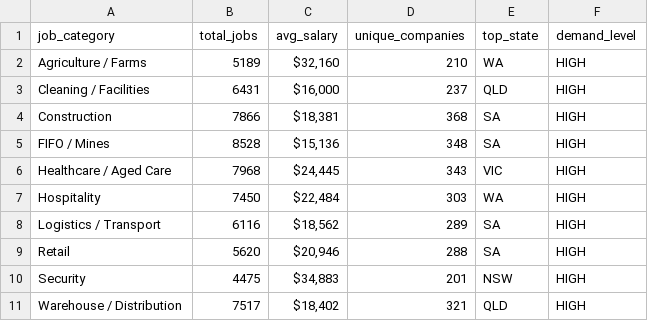
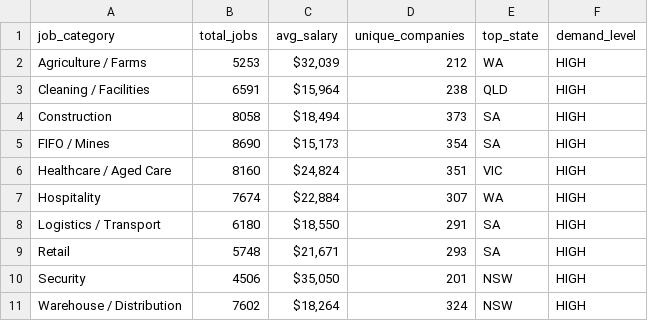
Before and after one commit to picaaart/Seekscrapper, a CSV file: data/category_stats.csv, drawn as a sheet.

```diff
--- a/data/category_stats.csv
+++ b/data/category_stats.csv
@@ -1,11 +1,11 @@
 job_category,total_jobs,avg_salary,unique_companies,top_state,demand_level
-Agriculture / Farms,5189,"$32,160",210,WA,HIGH
-Cleaning / Facilities,6431,"$16,000",237,QLD,HIGH
-Construction,7866,"$18,381",368,SA,HIGH
-FIFO / Mines,8528,"$15,136",348,SA,HIGH
-Healthcare / Aged Care,7968,"$24,445",343,VIC,HIGH
-Hospitality,7450,"$22,484",303,WA,HIGH
-Logistics / Transport,6116,"$18,562",289,SA,HIGH
-Retail,5620,"$20,946",288,SA,HIGH
-Security,4475,"$34,883",201,NSW,HIGH
-Warehouse / Distribution,7517,"$18,402",321,QLD,HIGH
+Agriculture / Farms,5253,"$32,039",212,WA,HIGH
+Cleaning / Facilities,6591,"$15,964",238,QLD,HIGH
+Construction,8058,"$18,494",373,SA,HIGH
+FIFO / Mines,8690,"$15,173",354,SA,HIGH
+Healthcare / Aged Care,8160,"$24,824",351,VIC,HIGH
+Hospitality,7674,"$22,884",307,WA,HIGH
+Logistics / Transport,6180,"$18,550",291,SA,HIGH
+Retail,5748,"$21,671",293,SA,HIGH
+Security,4506,"$35,050",201,NSW,HIGH
+Warehouse / Distribution,7602,"$18,264",324,NSW,HIGH
```
Also changed, not shown: data/location_stats.csv, data/monthly_trends.csv, 5 other files.
